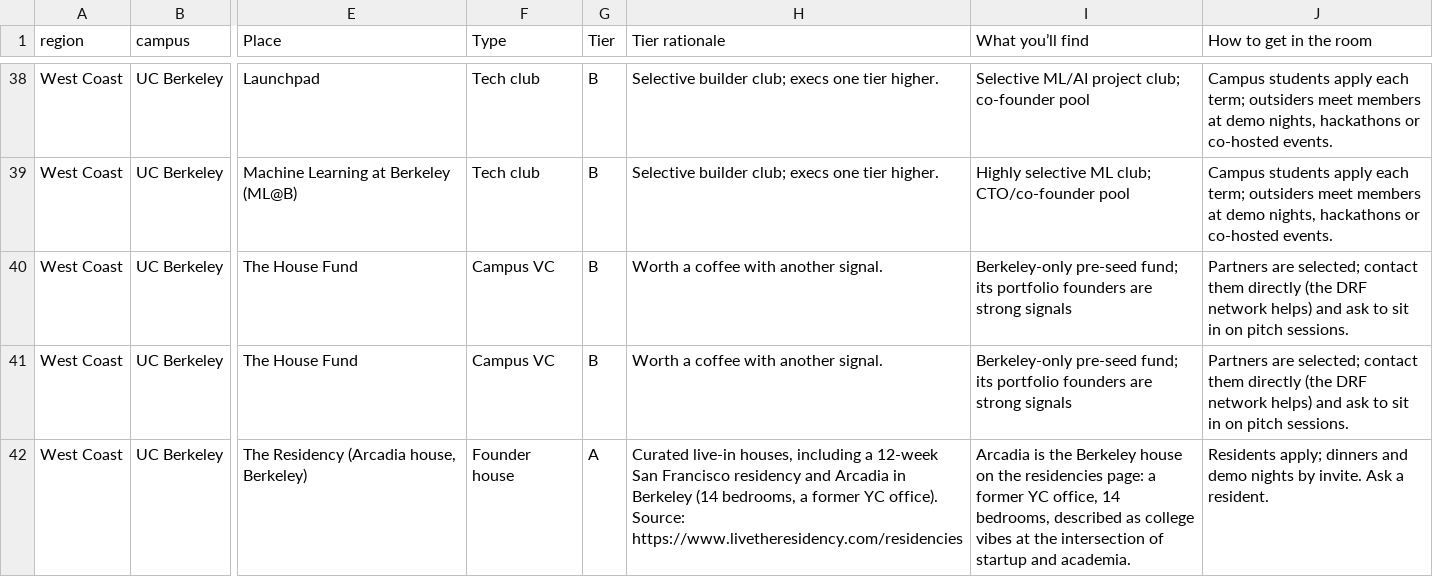
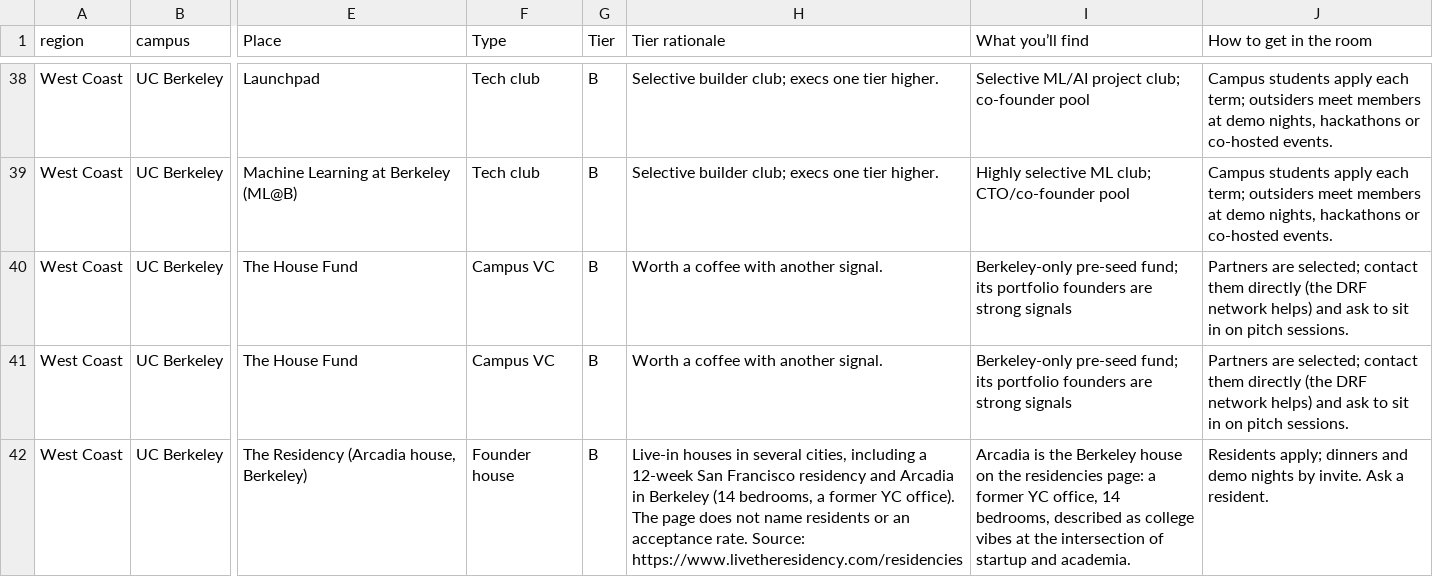
Before and after one commit to amyzhuang111/dorm-room-fund-scout, a CSV file: data/imports/campus_hotspots.csv, drawn as a sheet; only a part is shown, gaps mark what is left out; the diff covers the shown part only; the diff names each change by its address in the sheet, - before the commit and + after, or states it on an @@ line.

```diff
--- a/data/imports/campus_hotspots.csv
+++ b/data/imports/campus_hotspots.csv
-G42 (Tier): A
+G42 (Tier): B
-H42 (Tier rationale): Curated live-in houses, including a 12-week San Francisco residency and Arcadia in Berkeley (14 bedrooms, a former YC office). Source: https://www.livetheresidency.com/residencies
+H42 (Tier rationale): Live-in houses in several cities, including a 12-week San Francisco residency and Arcadia in Berkeley (14 bedrooms, a former YC office). The page does not name residents or an acceptance rate. Source: https://www.livetheresidency.com/residencies
```
Also changed, not shown: 8 edited cells elsewhere in this file, 5 other files.
